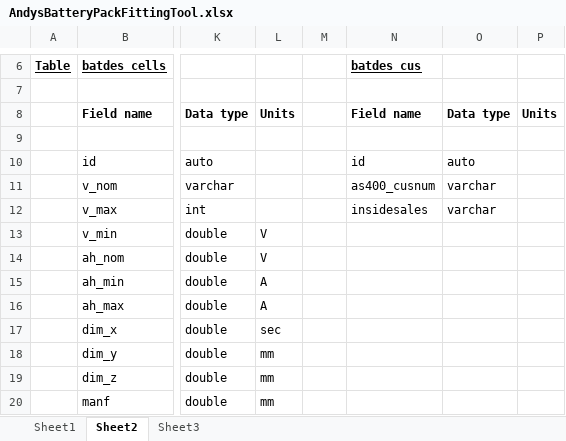
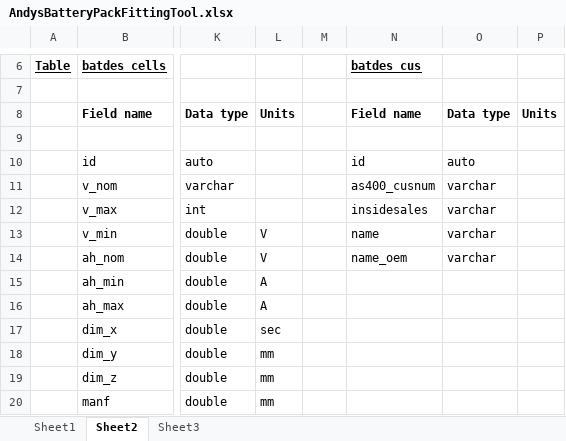
Before and after one commit to abstring/batfadb, an Excel workbook: reference/AndysBatteryPackFittingTool.xlsx, sheet Sheet2, drawn as a sheet; only a part is shown, gaps mark what is left out; values as stored, in another font and other column widths than the file's, no borders; the diff names each change by its address in the sheet, - before the commit and + after, or states it on an @@ line.

Commit message:
Added template for designer input form.

```diff
--- a/reference/AndysBatteryPackFittingTool.xlsx (sheet Sheet2)
+++ b/reference/AndysBatteryPackFittingTool.xlsx (sheet Sheet2)
-N13 (batdes_cus): (empty)
+N13 (batdes_cus): name
-O13:O14: (empty)
+O13:O14: varchar
-N14 (batdes_cus): (empty)
+N14 (batdes_cus): name_oem
```
Also changed, not shown: 6 other files.
